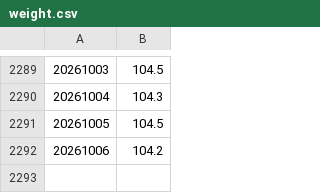
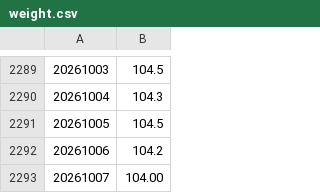
Before and after one commit to MarkStringer/walk, a CSV file: weight.csv, drawn as a sheet; only a part is shown, gaps mark what is left out; the diff names each change by its address in the sheet, - before the commit and + after, or states it on an @@ line.

Commit message:
Add walks and weight loss

```diff
--- a/weight.csv
+++ b/weight.csv
+row 2293: 20261007 | 104.00
```
